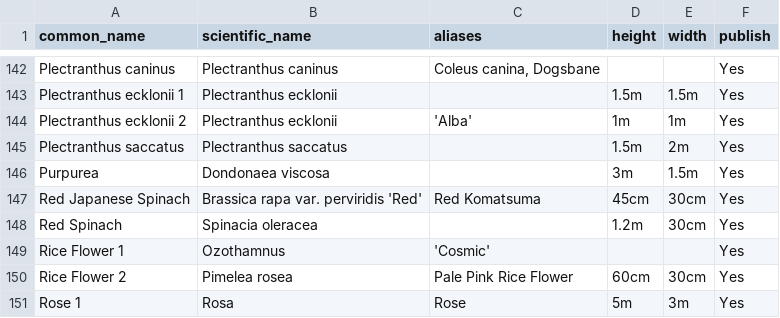
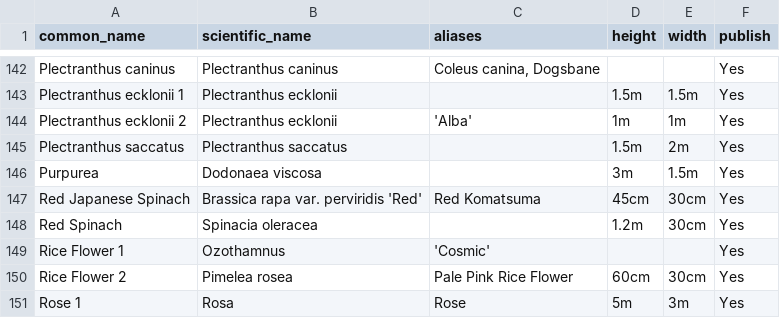
Before and after one commit to ronsavage/WWW-Garden-Design, a CSV file: data/flowers.csv, drawn as a sheet; only a part is shown, gaps mark what is left out.

Commit message:
Add images and notes for new flowers

```diff
--- a/data/flowers.csv
+++ b/data/flowers.csv
@@ -145,3 +145,3 @@
 "Plectranthus saccatus","Plectranthus saccatus","","1.5m","2m","Yes"
-"Purpurea","Dondonaea viscosa","","3m","1.5m","Yes"
+"Purpurea","Dodonaea viscosa","","3m","1.5m","Yes"
 "Red Japanese Spinach","Brassica rapa var. perviridis 'Red'","Red Komatsuma","45cm","30cm","Yes"
```
Also changed, not shown: data/images.csv, data/notes.csv.
